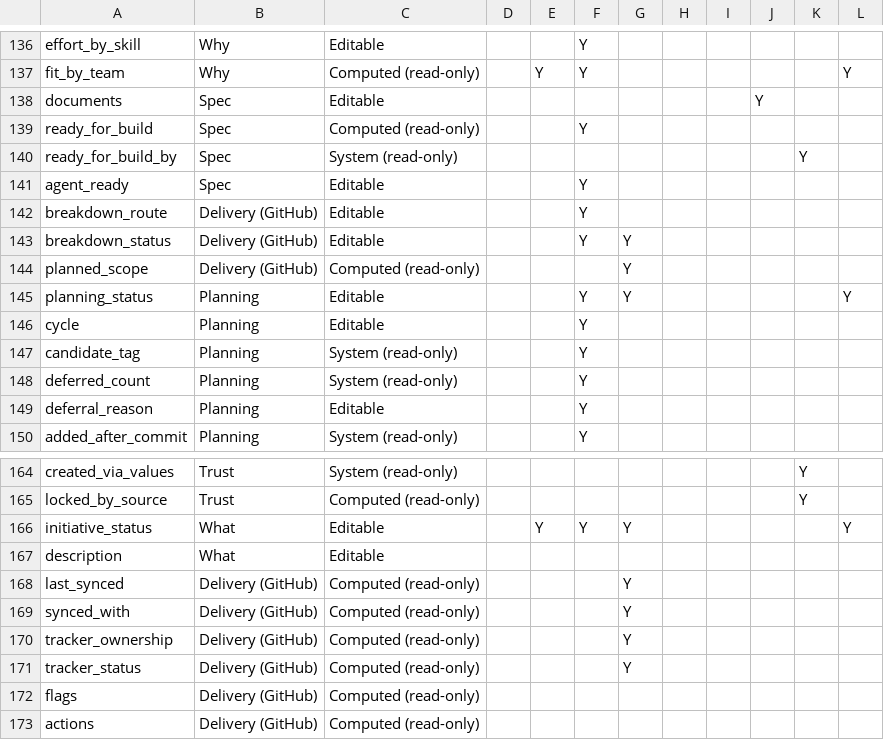
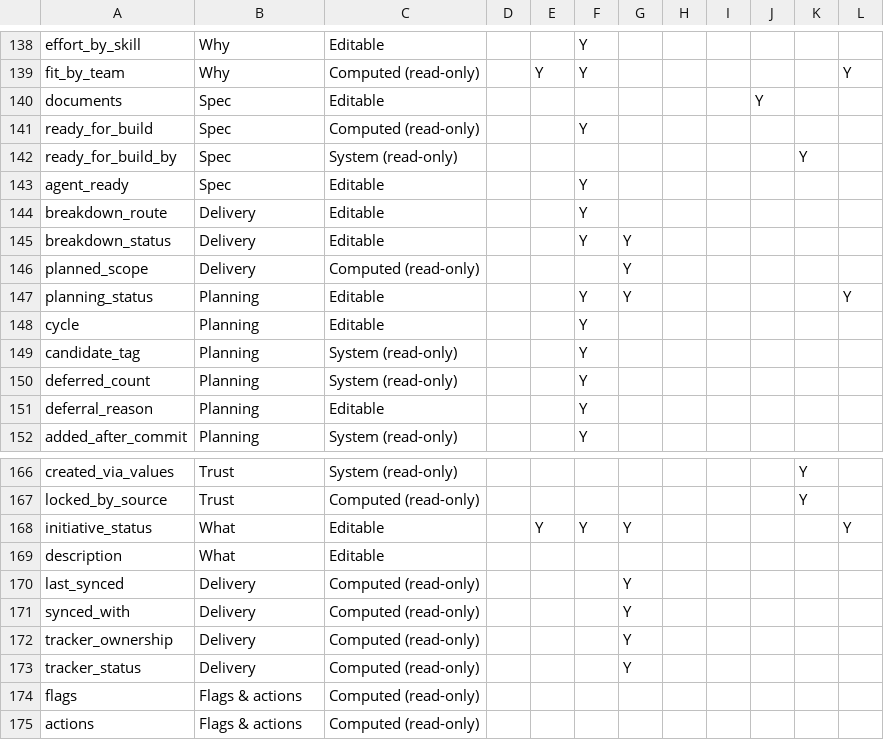
Before and after one commit to Product-Velocity/app, a CSV file: docs/reference/grid-views.csv, drawn as a sheet; only a part is shown, gaps mark what is left out; the diff covers the shown part only.

```diff
--- a/docs/reference/grid-views.csv
+++ b/docs/reference/grid-views.csv
@@ -141,5 +143,5 @@ ready_for_build_by,Spec,System (read-only),,,,,,,,Y,
 agent_ready,Spec,Editable,,,Y,,,,,,
-breakdown_route,Delivery (GitHub),Editable,,,Y,,,,,,
-breakdown_status,Delivery (GitHub),Editable,,,Y,Y,,,,,
-planned_scope,Delivery (GitHub),Computed (read-only),,,,Y,,,,,
+breakdown_route,Delivery,Editable,,,Y,,,,,,
+breakdown_status,Delivery,Editable,,,Y,Y,,,,,
+planned_scope,Delivery,Computed (read-only),,,,Y,,,,,
 planning_status,Planning,Editable,,,Y,Y,,,,,Y
@@ -167,7 +169,7 @@ initiative_status,What,Editable,,Y,Y,Y,,,,,Y
 description,What,Editable,,,,,,,,,
-last_synced,Delivery (GitHub),Computed (read-only),,,,Y,,,,,
-synced_with,Delivery (GitHub),Computed (read-only),,,,Y,,,,,
-tracker_ownership,Delivery (GitHub),Computed (read-only),,,,Y,,,,,
-tracker_status,Delivery (GitHub),Computed (read-only),,,,Y,,,,,
-flags,Delivery (GitHub),Computed (read-only),,,,,,,,,
-actions,Delivery (GitHub),Computed (read-only),,,,,,,,,
+last_synced,Delivery,Computed (read-only),,,,Y,,,,,
+synced_with,Delivery,Computed (read-only),,,,Y,,,,,
+tracker_ownership,Delivery,Computed (read-only),,,,Y,,,,,
+tracker_status,Delivery,Computed (read-only),,,,Y,,,,,
+flags,Flags & actions,Computed (read-only),,,,,,,,,
+actions,Flags & actions,Computed (read-only),,,,,,,,,
```
Also changed, not shown: 2 added rows and 20 edited cells elsewhere in this file, docs/reference/default-views.csv, docs/reference/item-fields.csv, 32 other files.
